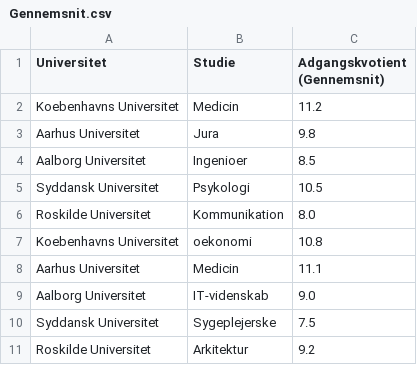
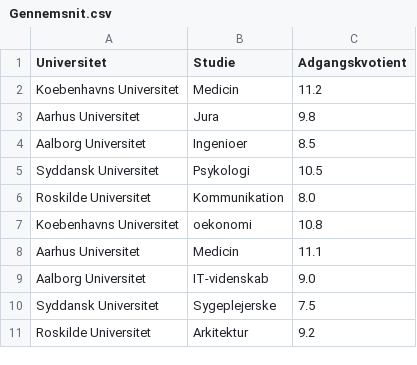
Before and after one commit to PatrickGregersenPFA/Til_HKI, a CSV file: Gennemsnit.csv, drawn as a sheet.

Commit message:
Update Gennemsnit.csv

```diff
--- a/Gennemsnit.csv
+++ b/Gennemsnit.csv
@@ -1,2 +1,2 @@
-Universitet,Studie,Adgangskvotient (Gennemsnit)
+Universitet,Studie,Adgangskvotient
 Koebenhavns Universitet,Medicin,11.2
```
